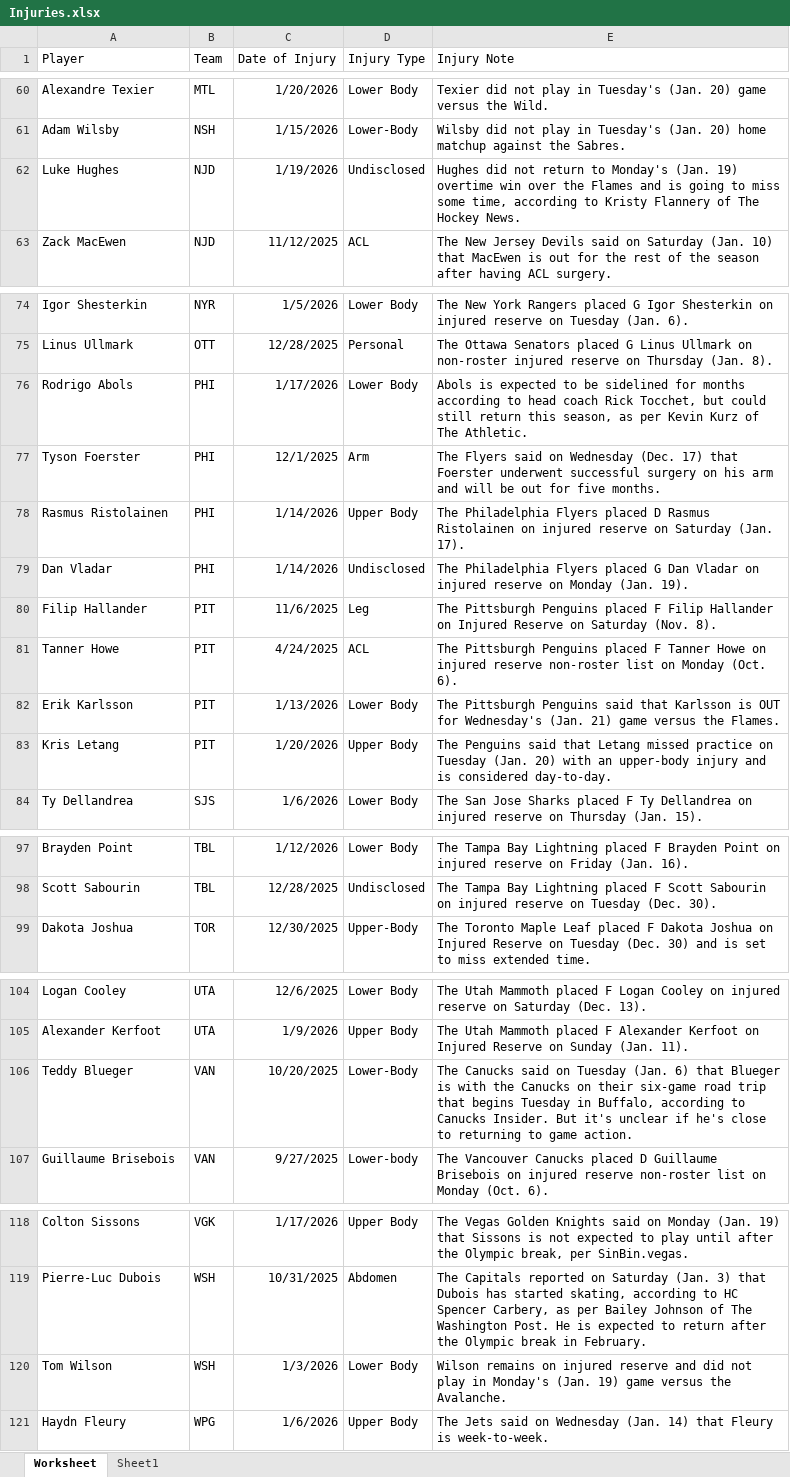
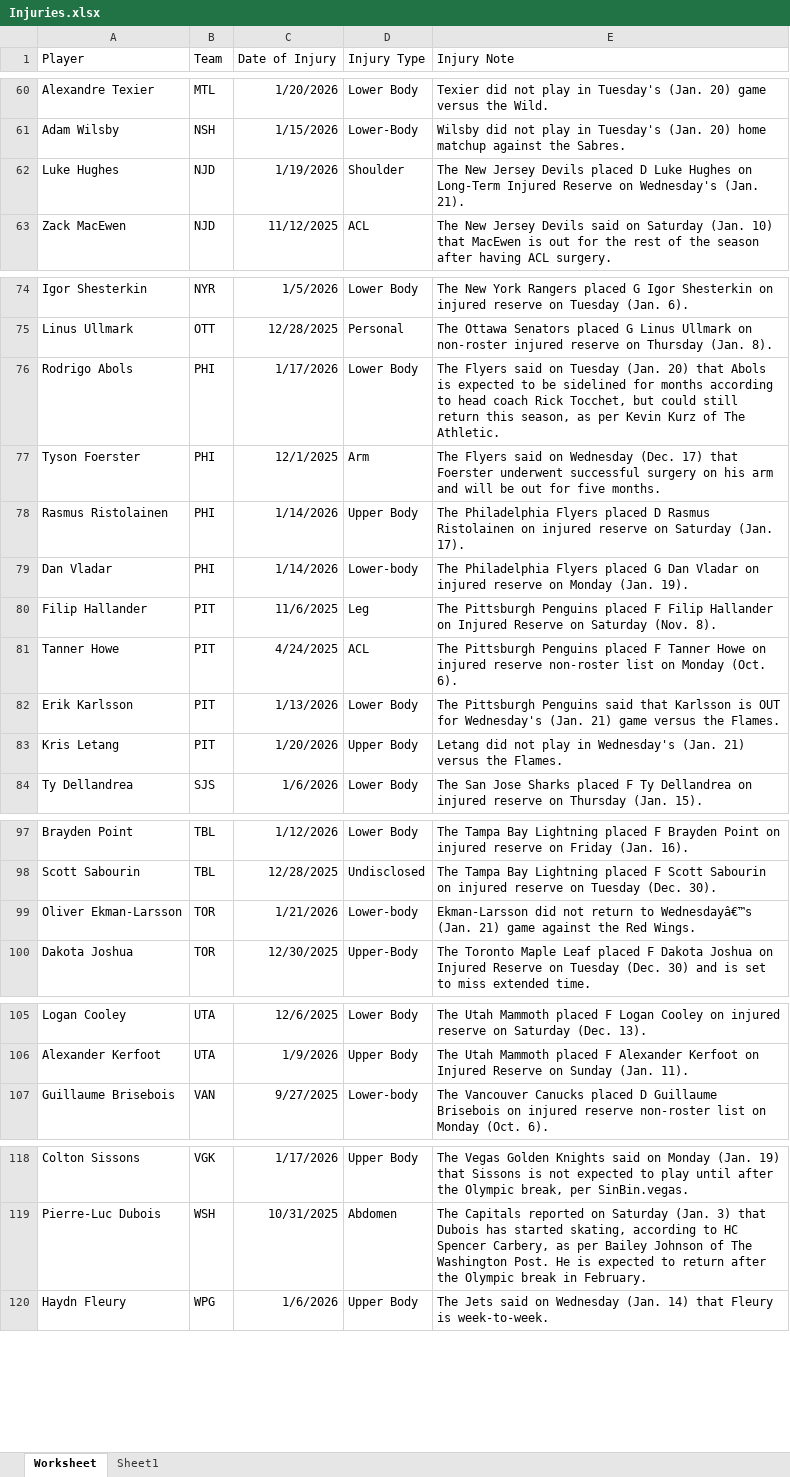
Before and after one commit to Brouz557/Hockey-Prop-Stop, an Excel workbook: Injuries.xlsx, sheet Worksheet, drawn as a sheet; only a part is shown, gaps mark what is left out; values as stored, in another font and other column widths than the file's, no borders; table styles not drawn; removed rows and columns are numbered as before the commit, all else as after; the diff covers the shown part only; the diff names each change by its address in the sheet, - before the commit and + after, or states it on an @@ line.

```diff
--- a/Injuries.xlsx (sheet Worksheet)
+++ b/Injuries.xlsx (sheet Worksheet)
-D62 (Injury Type): Undisclosed
+D62 (Injury Type): Shoulder
-E62 (Injury Note): Hughes did not return to Monday's (Jan. 19) overtime win over the Flames and is going to miss some time, according to Kristy Flannery of The Hockey News.
+E62 (Injury Note): The New Jersey Devils placed D Luke Hughes on Long-Term Injured Reserve on Wednesday's (Jan. 21).
-E76 (Injury Note): Abols is…
+E76 (Injury Note): The Flyers said on Tuesday (Jan. 20) that Abols is…
-D79 (Injury Type): Undisclosed
+D79 (Injury Type): Lower-body
-E83 (Injury Note): The Penguins said that Letang missed practice on Tuesday (Jan. 20) with an upper-body injury and is considered day-to-day.
+E83 (Injury Note): Letang did not play in Wednesday's (Jan. 21) versus the Flames.
+row 99: Oliver Ekman-Larsson | TOR | 1/21/2026 | Lower-body | Ekman-Larsson did not return to Wednesdayâ€™s (Jan. 21) game against the Red Wings.
-row 106: Teddy Blueger | VAN | 10/20/2025 | Lower-Body | The Canucks said on Tuesday (Jan. 6) that Blueger is with the Canucks on their six-game road trip that begins Tuesday in Buffalo, according to Canucks Insider. But it's unclear if he's close to returning to game action.
-row 120: Tom Wilson | WSH | 1/3/2026 | Lower Body | Wilson remains on injured reserve and did not play in Monday's (Jan. 19) game versus the Avalanche.
```
Also changed, not shown: 2 added rows, 2 removed rows and 9 edited cells elsewhere in this sheet, GOALTENDERS.xlsx, LINE DATA.xlsx, 1 other file.
